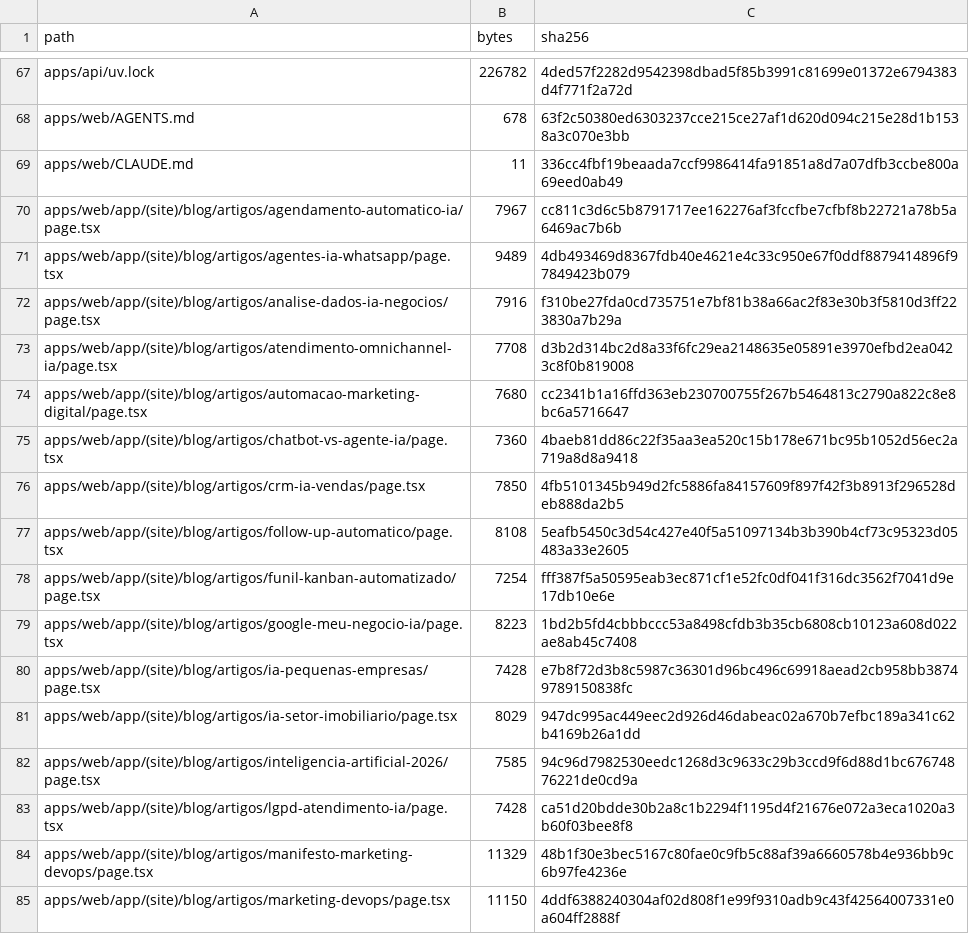
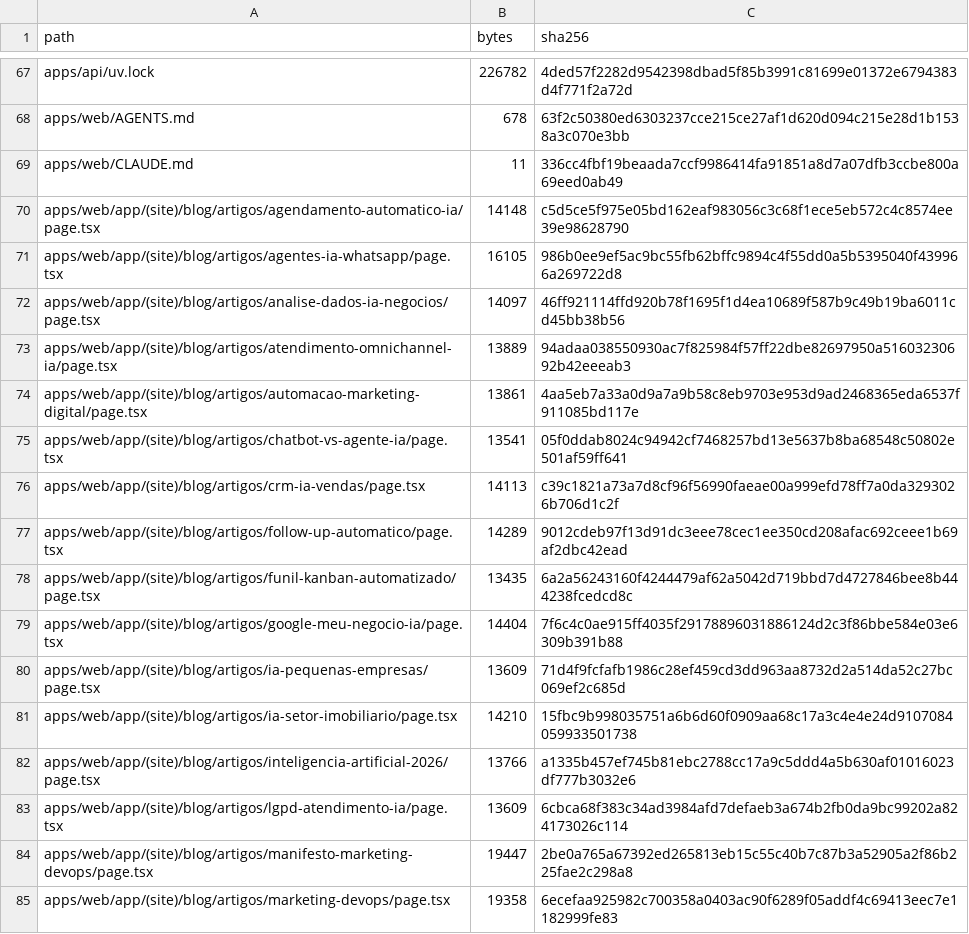
Before and after one commit to ShunWalChin/FATTechCRMPro, a CSV file: docs/FILE_INVENTORY.csv, drawn as a sheet; only a part is shown, gaps mark what is left out; the diff covers the shown part only.

```diff
--- a/docs/FILE_INVENTORY.csv
+++ b/docs/FILE_INVENTORY.csv
@@ -69,17 +69,17 @@ apps/web/AGENTS.md,678,63f2c50380ed6303237cce215ce27af1d620d094c215e28d1b1538a3c
 apps/web/CLAUDE.md,11,336cc4fbf19beaada7ccf9986414fa91851a8d7a07dfb3ccbe800a69eed0ab49
-apps/web/app/(site)/blog/artigos/agendamento-automatico-ia/page.tsx,7967,cc811c3d6c5b8791717ee162276af3fccfbe7cfbf8b22721a78b5a6469ac7b6b
-apps/web/app/(site)/blog/artigos/agentes-ia-whatsapp/page.tsx,9489,4db493469d8367fdb40e4621e4c33c950e67f0ddf8879414896f97849423b079
-apps/web/app/(site)/blog/artigos/analise-dados-ia-negocios/page.tsx,7916,f310be27fda0cd735751e7bf81b38a66ac2f83e30b3f5810d3ff223830a7b29a
-apps/web/app/(site)/blog/artigos/atendimento-omnichannel-ia/page.tsx,7708,d3b2d314bc2d8a33f6fc29ea2148635e05891e3970efbd2ea0423c8f0b819008
-apps/web/app/(site)/blog/artigos/automacao-marketing-digital/page.tsx,7680,cc2341b1a16ffd363eb230700755f267b5464813c2790a822c8e8bc6a5716647
-apps/web/app/(site)/blog/artigos/chatbot-vs-agente-ia/page.tsx,7360,4baeb81dd86c22f35aa3ea520c15b178e671bc95b1052d56ec2a719a8d8a9418
-apps/web/app/(site)/blog/artigos/crm-ia-vendas/page.tsx,7850,4fb5101345b949d2fc5886fa84157609f897f42f3b8913f296528deb888da2b5
-apps/web/app/(site)/blog/artigos/follow-up-automatico/page.tsx,8108,5eafb5450c3d54c427e40f5a51097134b3b390b4cf73c95323d05483a33e2605
-apps/web/app/(site)/blog/artigos/funil-kanban-automatizado/page.tsx,7254,fff387f5a50595eab3ec871cf1e52fc0df041f316dc3562f7041d9e17db10e6e
-apps/web/app/(site)/blog/artigos/google-meu-negocio-ia/page.tsx,8223,1bd2b5fd4cbbbccc53a8498cfdb3b35cb6808cb10123a608d022ae8ab45c7408
-apps/web/app/(site)/blog/artigos/ia-pequenas-empresas/page.tsx,7428,e7b8f72d3b8c5987c36301d96bc496c69918aead2cb958bb38749789150838fc
-apps/web/app/(site)/blog/artigos/ia-setor-imobiliario/page.tsx,8029,947dc995ac449eec2d926d46dabeac02a670b7efbc189a341c62b4169b26a1dd
-apps/web/app/(site)/blog/artigos/inteligencia-artificial-2026/page.tsx,7585,94c96d7982530eedc1268d3c9633c29b3ccd9f6d88d1bc67674876221de0cd9a
-apps/web/app/(site)/blog/artigos/lgpd-atendimento-ia/page.tsx,7428,ca51d20bdde30b2a8c1b2294f1195d4f21676e072a3eca1020a3b60f03bee8f8
-apps/web/app/(site)/blog/artigos/manifesto-marketing-devops/page.tsx,11329,48b1f30e3bec5167c80fae0c9fb5c88af39a6660578b4e936bb9c6b97fe4236e
-apps/web/app/(site)/blog/artigos/marketing-devops/page.tsx,11150,4ddf6388240304af02d808f1e99f9310adb9c43f42564007331e0a604ff2888f
+apps/web/app/(site)/blog/artigos/agendamento-automatico-ia/page.tsx,14148,c5d5ce5f975e05bd162eaf983056c3c68f1ece5eb572c4c8574ee39e98628790
+apps/web/app/(site)/blog/artigos/agentes-ia-whatsapp/page.tsx,16105,986b0ee9ef5ac9bc55fb62bffc9894c4f55dd0a5b5395040f439966a269722d8
+apps/web/app/(site)/blog/artigos/analise-dados-ia-negocios/page.tsx,14097,46ff921114ffd920b78f1695f1d4ea10689f587b9c49b19ba6011cd45bb38b56
+apps/web/app/(site)/blog/artigos/atendimento-omnichannel-ia/page.tsx,13889,94adaa038550930ac7f825984f57ff22dbe82697950a51603230692b42eeeab3
+apps/web/app/(site)/blog/artigos/automacao-marketing-digital/page.tsx,13861,4aa5eb7a33a0d9a7a9b58c8eb9703e953d9ad2468365eda6537f911085bd117e
+apps/web/app/(site)/blog/artigos/chatbot-vs-agente-ia/page.tsx,13541,05f0ddab8024c94942cf7468257bd13e5637b8ba68548c50802e501af59ff641
+apps/web/app/(site)/blog/artigos/crm-ia-vendas/page.tsx,14113,c39c1821a73a7d8cf96f56990faeae00a999efd78ff7a0da3293026b706d1c2f
+apps/web/app/(site)/blog/artigos/follow-up-automatico/page.tsx,14289,9012cdeb97f13d91dc3eee78cec1ee350cd208afac692ceee1b69af2dbc42ead
+apps/web/app/(site)/blog/artigos/funil-kanban-automatizado/page.tsx,13435,6a2a56243160f4244479af62a5042d719bbd7d4727846bee8b444238fcedcd8c
+apps/web/app/(site)/blog/artigos/google-meu-negocio-ia/page.tsx,14404,7f6c4c0ae915ff4035f29178896031886124d2c3f86bbe584e03e6309b391b88
+apps/web/app/(site)/blog/artigos/ia-pequenas-empresas/page.tsx,13609,71d4f9fcfafb1986c28ef459cd3dd963aa8732d2a514da52c27bc069ef2c685d
+apps/web/app/(site)/blog/artigos/ia-setor-imobiliario/page.tsx,14210,15fbc9b998035751a6b6d60f0909aa68c17a3c4e4e24d9107084059933501738
+apps/web/app/(site)/blog/artigos/inteligencia-artificial-2026/page.tsx,13766,a1335b457ef745b81ebc2788cc17a9c5ddd4a5b630af01016023df777b3032e6
+apps/web/app/(site)/blog/artigos/lgpd-atendimento-ia/page.tsx,13609,6cbca68f383c34ad3984afd7defaeb3a674b2fb0da9bc99202a824173026c114
+apps/web/app/(site)/blog/artigos/manifesto-marketing-devops/page.tsx,19447,2be0a765a67392ed265813eb15c55c40b7c87b3a52905a2f86b225fae2c298a8
+apps/web/app/(site)/blog/artigos/marketing-devops/page.tsx,19358,6ecefaa925982c700358a0403ac90f6289f05addf4c69413eec7e1182999fe83
```
Also changed, not shown: 70 edited cells elsewhere in this file, 51 other files.
